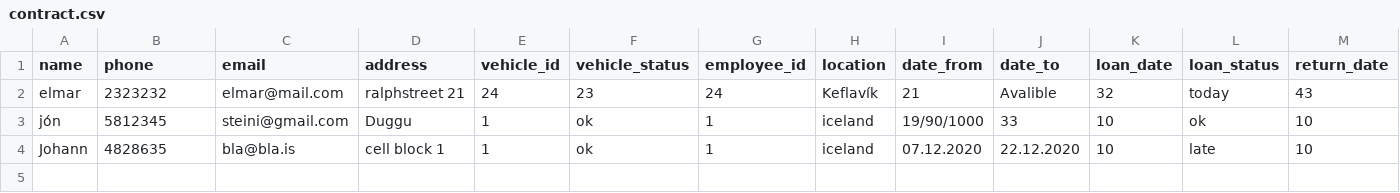
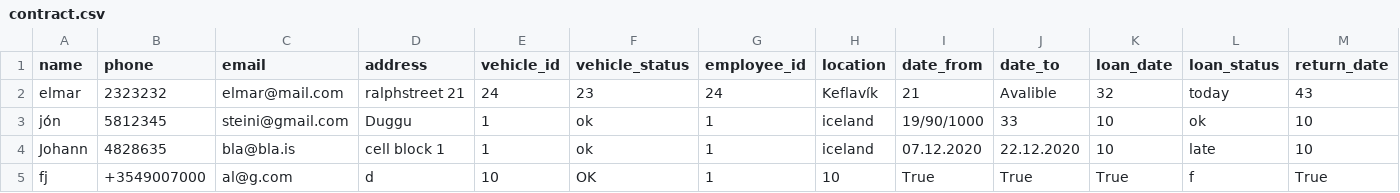
Before and after one commit to HyperBuff/SC-T-113-VLN1-Hopur53, a CSV file: data/contract.csv, drawn as a sheet; only a part is shown; rows hold the shown columns only; the diff names each change by its address in the sheet, - before the commit and + after, or states it on an @@ line.

```diff
--- a/data/contract.csv
+++ b/data/contract.csv
+row 5: fj | +3549007000 | al@g.com | d | 10 | OK | 1 | 10 | True | True | True | f | True
```
Also changed, not shown: 7 other files.
